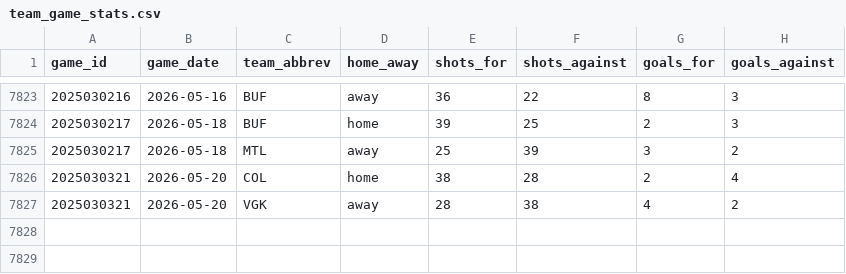
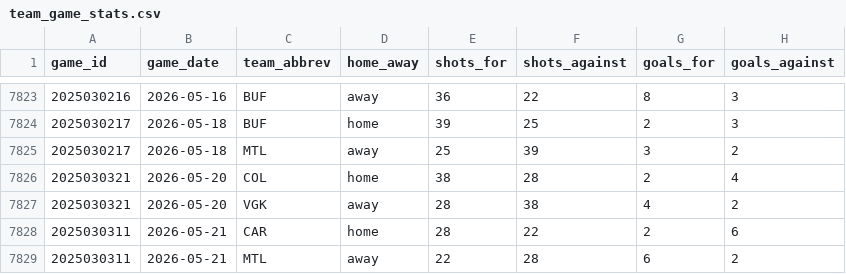
Before and after one commit to naustin1117/oddsAnalyzer, a CSV file: data/team_game_stats.csv, drawn as a sheet; only a part is shown, gaps mark what is left out.

```diff
--- a/data/team_game_stats.csv
+++ b/data/team_game_stats.csv
@@ -7827 +7827,3 @@ game_id,game_date,team_abbrev,home_away,shots_for,shots_against,goals_for,goals_
 2025030321,2026-05-20,VGK,away,28,38,4,2
+2025030311,2026-05-21,CAR,home,28,22,2,6
+2025030311,2026-05-21,MTL,away,22,28,6,2
```
Also changed, not shown: 3 other files.
